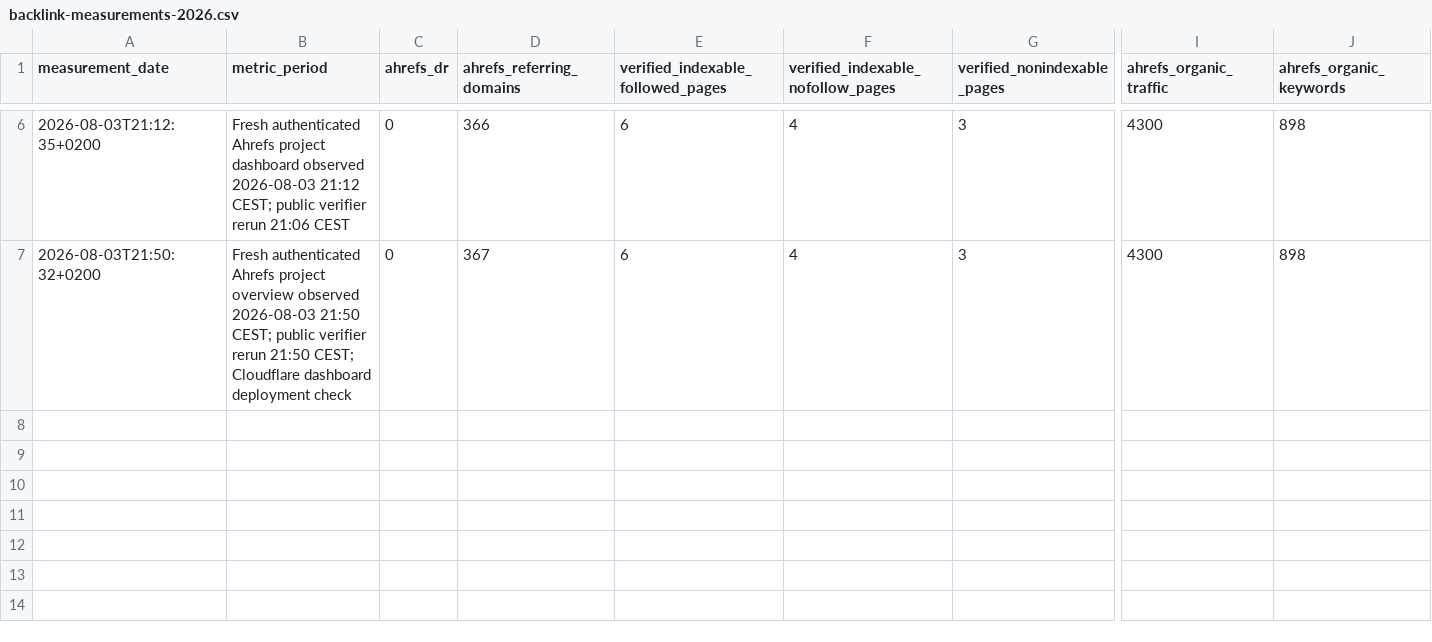
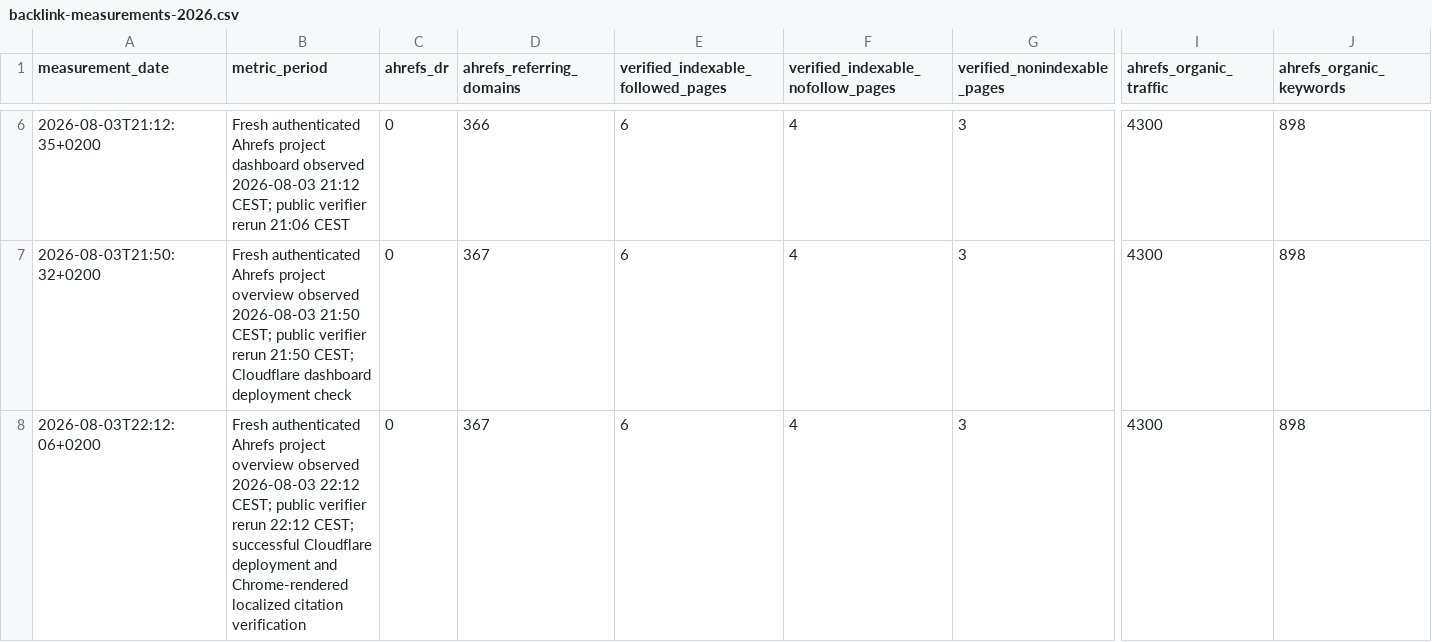
Before and after one commit to thannous/dreamer, a CSV file: marketing/seo/backlink-measurements-2026.csv, drawn as a sheet; only a part is shown, gaps mark what is left out; rows hold the shown columns only; the diff names each change by its address in the sheet, - before the commit and + after, or states it on an @@ line.

Commit message:
docs(seo): verify deployed citation assets

```diff
--- a/marketing/seo/backlink-measurements-2026.csv
+++ b/marketing/seo/backlink-measurements-2026.csv
+row 8: 2026-08-03T22:12:06+0200 | Fresh authenticated Ahrefs project overview observed 2026-08-03 22:12 CEST; public verifier rerun 22:12 CEST; successful Cloudflare deployment and Chrome-rendered localized citation verification | 0 | 367 | 6 | 4 | 3 | 4300 | 898
```
Also changed, not shown: 1 other file.
